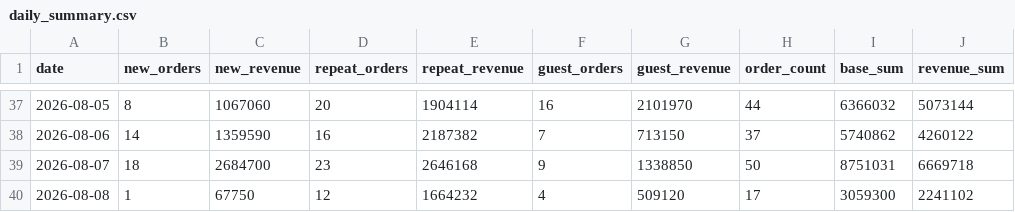
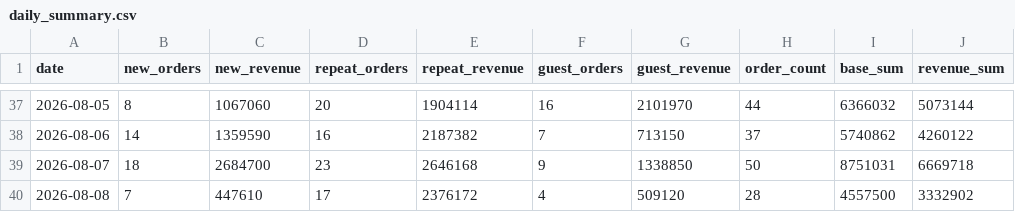
Before and after one commit to kaioh1010/cafe24-tracker, a CSV file: data/daily_summary.csv, drawn as a sheet; only a part is shown, gaps mark what is left out.

```diff
--- a/data/daily_summary.csv
+++ b/data/daily_summary.csv
@@ -39,2 +39,2 @@ date,new_orders,new_revenue,repeat_orders,repeat_revenue,guest_orders,guest_reve
 2026-08-07,18,2684700,23,2646168,9,1338850,50,8751031,6669718
-2026-08-08,1,67750,12,1664232,4,509120,17,3059300,2241102
+2026-08-08,7,447610,17,2376172,4,509120,28,4557500,3332902
```
Also changed, not shown: data/daily_first_products.csv, data/daily_sales.csv.
